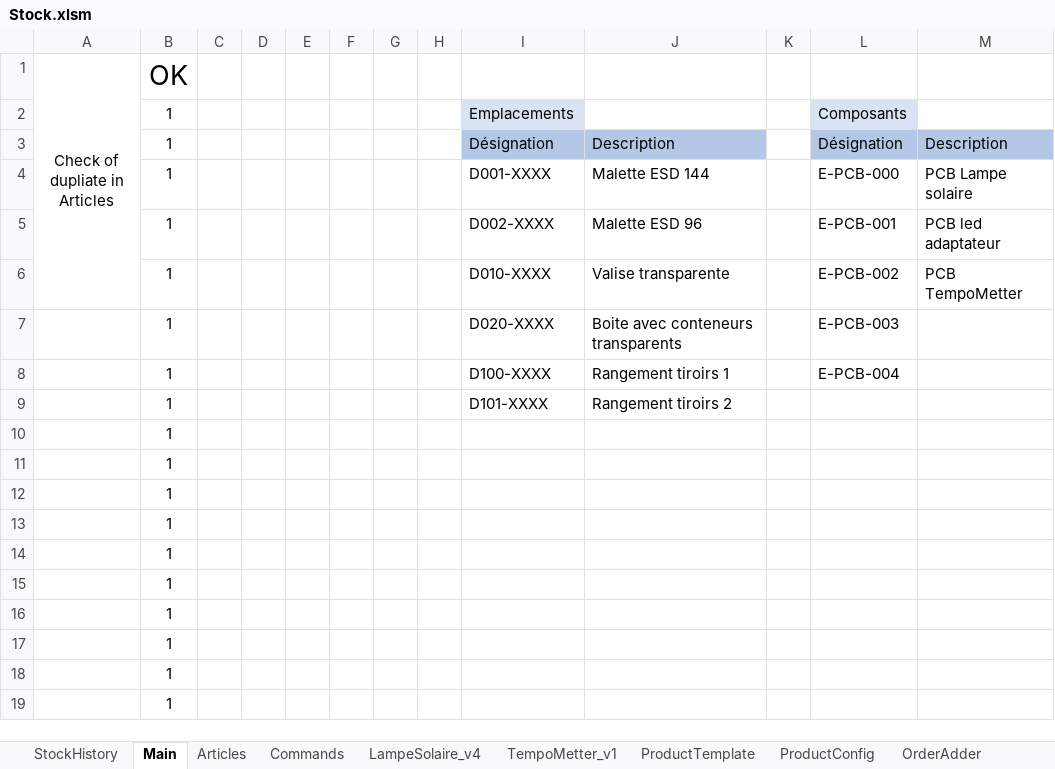
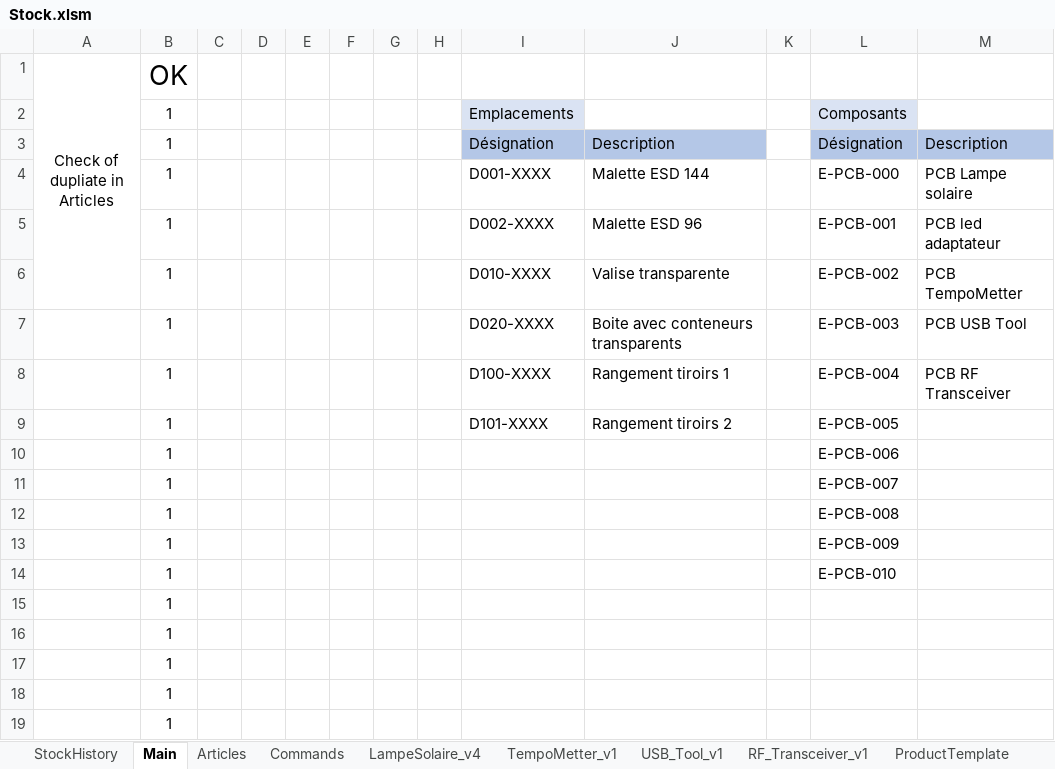
Before and after one commit to esseivan/Stock, an Excel workbook: Stock.xlsm, sheet Main, drawn as a sheet; only a part is shown; values as stored, in another font and other column widths than the file's, no borders; charts and pictures and conditional formats not drawn; the diff names each change by its address in the sheet, - before the commit and + after, or states it on an @@ line.

```diff
--- a/Stock.xlsm (sheet Main)
+++ b/Stock.xlsm (sheet Main)
+sheet tab: USB_Tool_v1
+sheet tab: RF_Transceiver_v1
-M7: (empty)
+M7: PCB USB Tool
-M8: (empty)
+M8: PCB RF Transceiver
-L9: (empty)
+L9: E-PCB-005
-L10: (empty)
+L10: E-PCB-006
-L11: (empty)
+L11: E-PCB-007
-L12: (empty)
+L12: E-PCB-008
-L13: (empty)
+L13: E-PCB-009
-L14: (empty)
+L14: E-PCB-010
```
Also changed, not shown: charts or pictures.
